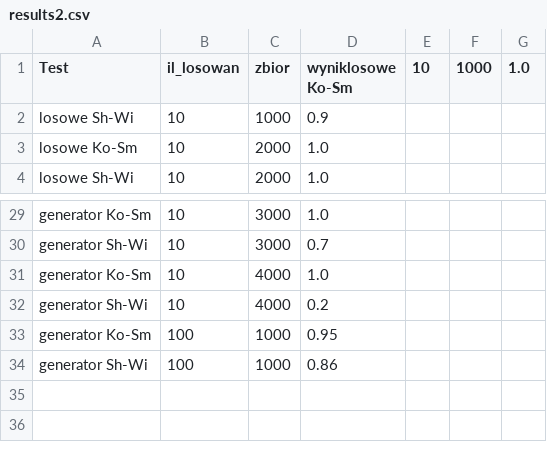
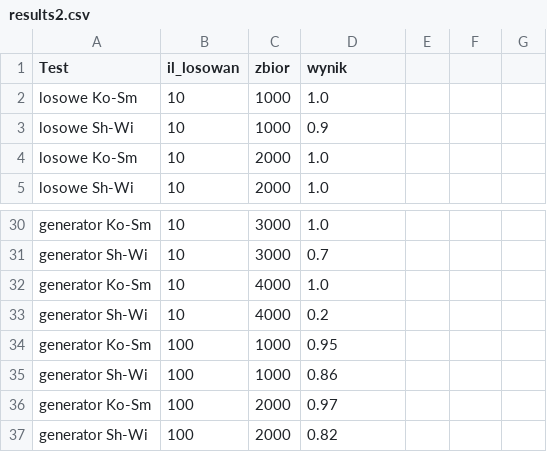
Before and after one commit to infoshareacademy/jdsz2-esperanto, a CSV file: projekt_python/results2.csv, drawn as a sheet; only a part is shown, gaps mark what is left out.

Commit message:
Update wyniki

```diff
--- a/projekt_python/results2.csv
+++ b/projekt_python/results2.csv
@@ -1,2 +1,3 @@
-Test, il_losowan, zbior, wyniklosowe Ko-Sm, 10, 1000, 1.0
+Test, il_losowan, zbior, wynik
+losowe Ko-Sm, 10, 1000, 1.0
 losowe Sh-Wi, 10, 1000, 0.9
@@ -34 +35,3 @@ generator Ko-Sm, 100, 1000, 0.95
 generator Sh-Wi, 100, 1000, 0.86
+generator Ko-Sm, 100, 2000, 0.97
+generator Sh-Wi, 100, 2000, 0.82
```
